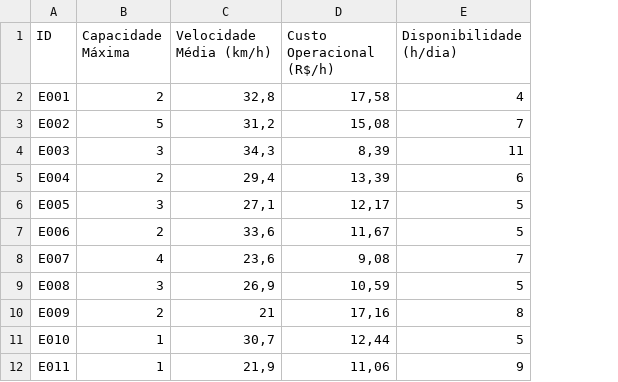
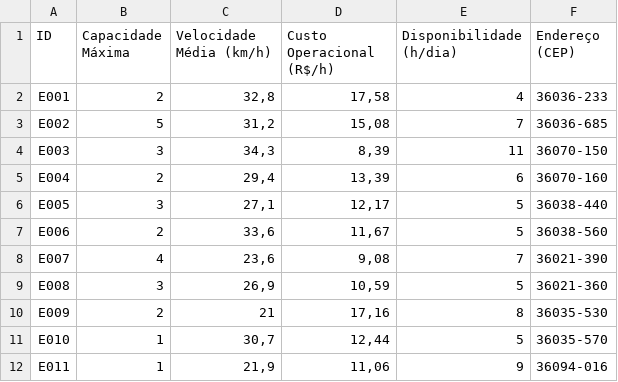
Before and after one commit to lunascsant/ifood_delivery, a CSV file: projeto_ifood/entregadores.csv, drawn as a sheet; only a part is shown; the diff names each change by its address in the sheet, - before the commit and + after, or states it on an @@ line.

Commit message:
adição do dado de endereço dos entregadores

```diff
--- a/projeto_ifood/entregadores.csv
+++ b/projeto_ifood/entregadores.csv
+column F (Endereço (CEP)), rows 2-12: 36036-233 | 36036-685 | 36070-150 | 36070-160 | 36038-440 | 36038-560 | 36021-390 | 36021-360 | 36035-530 | 36035-570 | 36094-016
```
Also changed, not shown: 2 other files.
